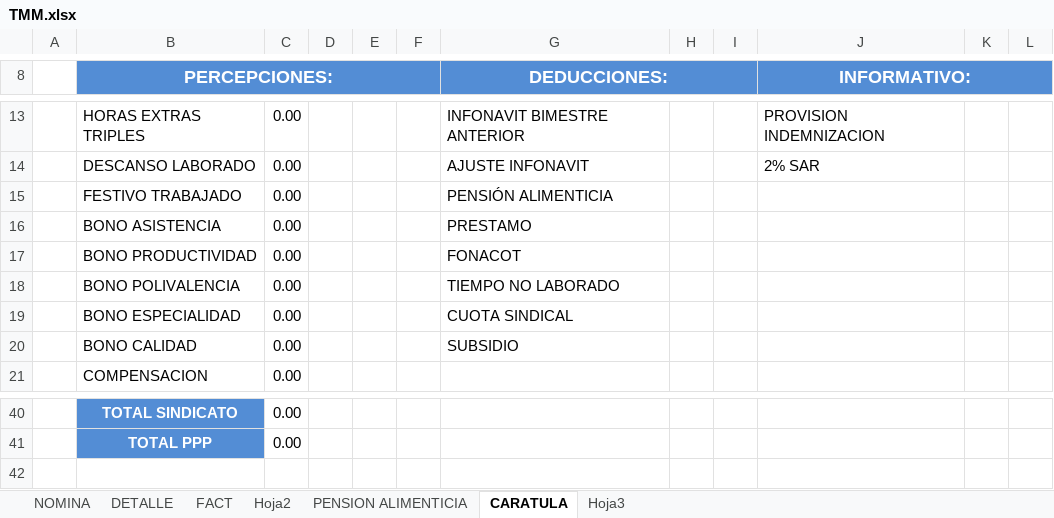
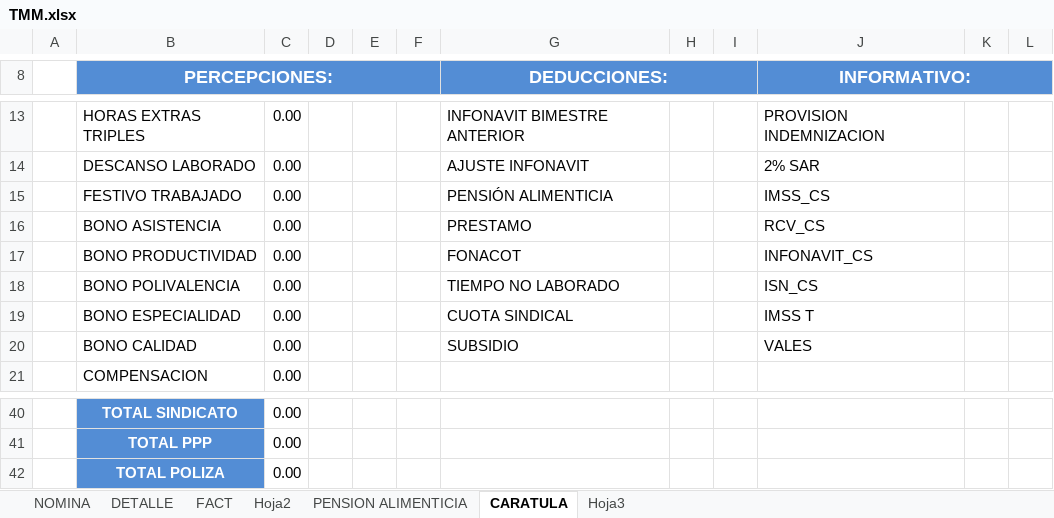
Before and after one commit to omarcin81/OperadoraNominas, an Excel workbook: OperadoraNominas/bin/Debug/Archivos/TMM.xlsx, sheet CARATULA, drawn as a sheet; only a part is shown, gaps mark what is left out; values as stored, in another font and other column widths than the file's, no borders; the diff names each change by its address in the sheet, - before the commit and + after, or states it on an @@ line.

Commit message:
caratula con poliza

```diff
--- a/OperadoraNominas/bin/Debug/Archivos/TMM.xlsx (sheet CARATULA)
+++ b/OperadoraNominas/bin/Debug/Archivos/TMM.xlsx (sheet CARATULA)
-J15 (INFORMATIVO:): (empty)
+J15 (INFORMATIVO:): IMSS_CS
-J16 (INFORMATIVO:): (empty)
+J16 (INFORMATIVO:): RCV_CS
-J17 (INFORMATIVO:): (empty)
+J17 (INFORMATIVO:): INFONAVIT_CS
-J18 (INFORMATIVO:): (empty)
+J18 (INFORMATIVO:): ISN_CS
-J19 (INFORMATIVO:): (empty)
+J19 (INFORMATIVO:): IMSS T
-J20 (INFORMATIVO:): (empty)
+J20 (INFORMATIVO:): VALES
+row 42:  | TOTAL POLIZA | 0.00
```
Also changed, not shown: 28 other files.
